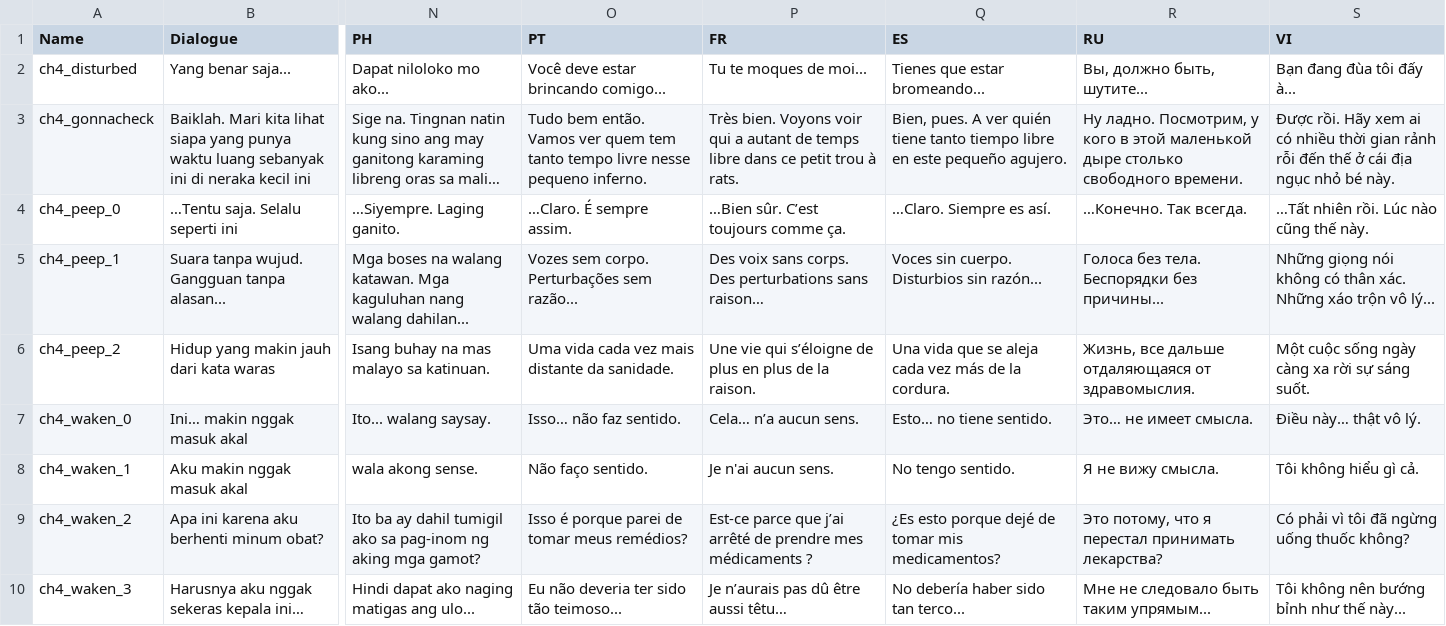
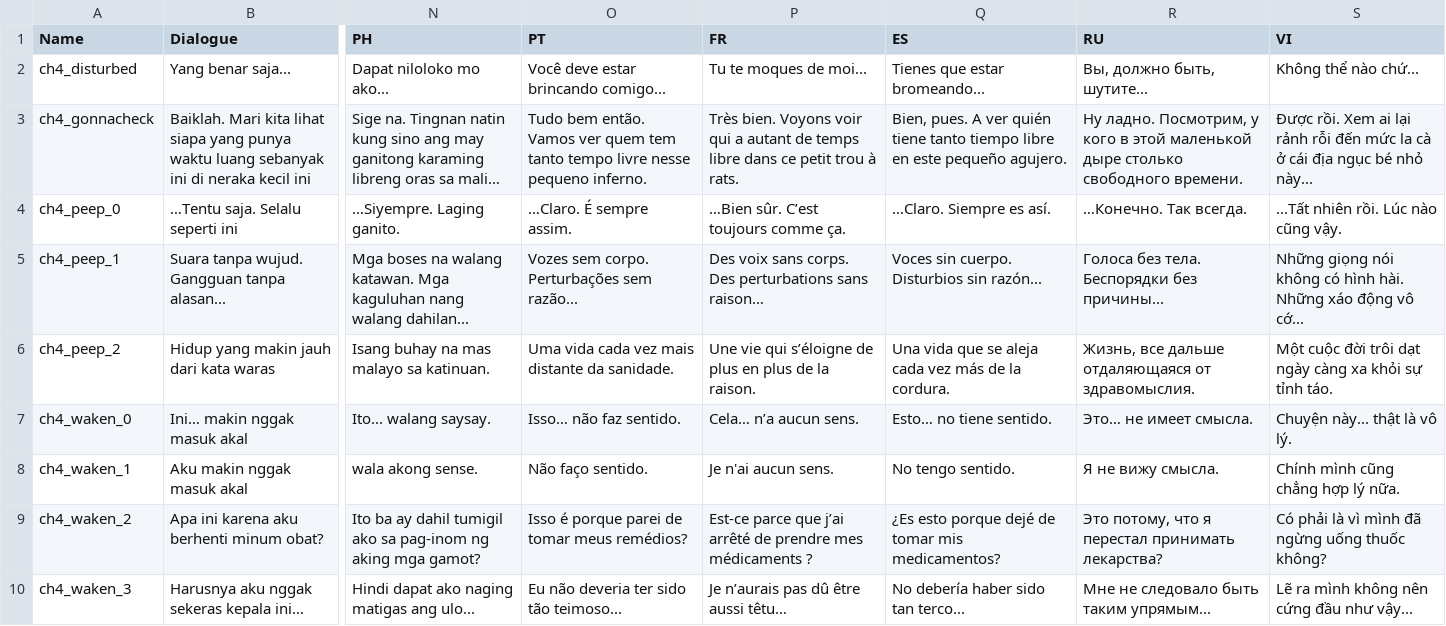
Before and after one commit to hwaye-ch/HWY_Before-the-bounce, a CSV file: Content/Dialogue/chapter4.csv, drawn as a sheet; only a part is shown, gaps mark what is left out; long unchanged cells end in …; the diff names each change by its address in the sheet, - before the commit and + after, or states it on an @@ line.

```diff
--- a/Content/Dialogue/chapter4.csv
+++ b/Content/Dialogue/chapter4.csv
-S2 (VI): Bạn đang đùa tôi đấy à...
+S2 (VI): Không thể nào chứ...
-S3 (VI): Được rồi. Hãy xem ai có nhiều thời gian rảnh rỗi đến thế ở cái địa ngục nhỏ bé này.
+S3 (VI): Được rồi. Xem ai lại rảnh rỗi đến mức la cà ở cái địa ngục bé nhỏ này...
-S4 (VI): …Tất nhiên rồi. Lúc nào cũng thế này.
+S4 (VI): ...Tất nhiên rồi. Lúc nào cũng vậy.
-S5 (VI): …không có thân xác. Những xáo trộn vô lý...
+S5 (VI): …không có hình hài. Những xáo động vô cớ...
-S6 (VI): Một cuộc sống ngày càng xa rời sự sáng suốt.
+S6 (VI): Một cuộc đời trôi dạt ngày càng xa khỏi sự tỉnh táo.
-S7 (VI): Điều này… thật vô lý.
+S7 (VI): Chuyện này... thật là vô lý.
-S8 (VI): Tôi không hiểu gì cả.
+S8 (VI): Chính mình cũng chẳng hợp lý nữa.
-S9 (VI): Có phải vì tôi đã ngừng uống thuốc không?
+S9 (VI): Có phải là vì mình đã ngừng uống thuốc không?
-S10 (VI): Tôi không nên bướng bỉnh như thế này...
+S10 (VI): Lẽ ra mình không nên cứng đầu như vậy...
```
Also changed, not shown: Content/Dialogue/Chapter 1.csv, Content/Dialogue/chapter2.csv, 7 other files.
